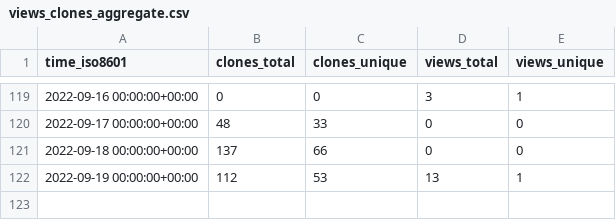
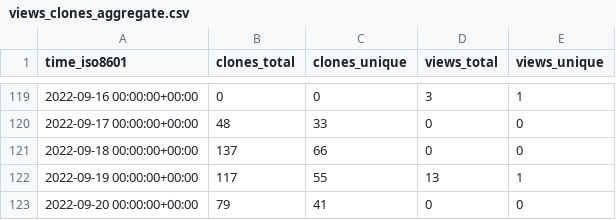
Before and after one commit to a631807682/stats, a CSV file: a631807682/zerofield/ghrs-data/views_clones_aggregate.csv, drawn as a sheet; only a part is shown, gaps mark what is left out.

```diff
--- a/a631807682/zerofield/ghrs-data/views_clones_aggregate.csv
+++ b/a631807682/zerofield/ghrs-data/views_clones_aggregate.csv
@@ -121,2 +121,3 @@ time_iso8601,clones_total,clones_unique,views_total,views_unique
 2022-09-18 00:00:00+00:00,137,66,0,0
-2022-09-19 00:00:00+00:00,112,53,13,1
+2022-09-19 00:00:00+00:00,117,55,13,1
+2022-09-20 00:00:00+00:00,79,41,0,0
```
Also changed, not shown: 1 other file.
